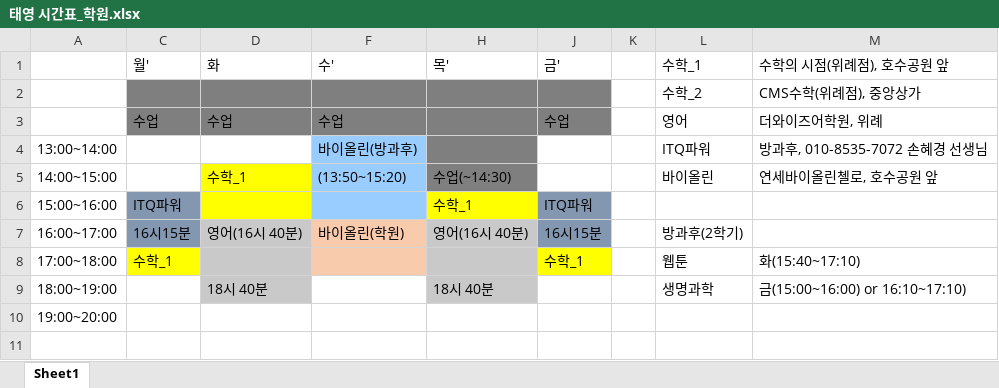
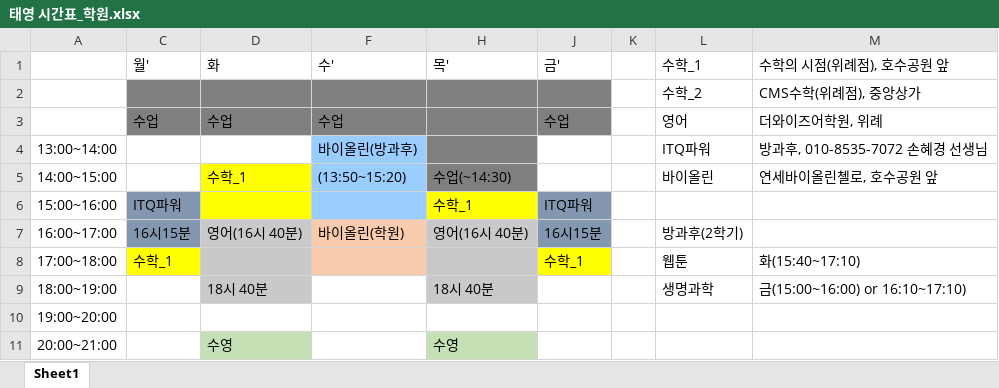
Before and after one commit to gigoc1/python_tutor, an Excel workbook: 태영 시간표_학원.xlsx, sheet Sheet1, drawn as a sheet; values as stored, in another font and other column widths than the file's, no borders; the diff names each change by its address in the sheet, - before the commit and + after, or states it on an @@ line.

Commit message:
태영이 시간표 update

```diff
--- a/태영 시간표_학원.xlsx (sheet Sheet1)
+++ b/태영 시간표_학원.xlsx (sheet Sheet1)
+row 11: 20:00~21:00 |  | 수영 |  | 수영
```
